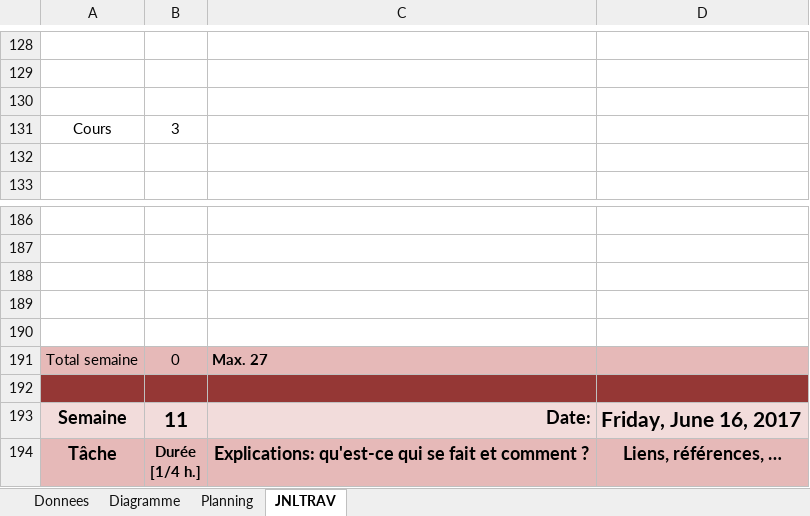
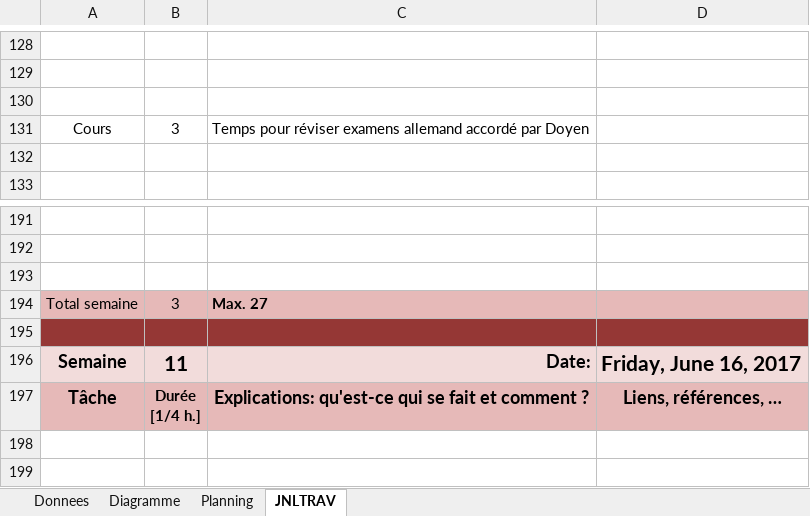
Before and after one commit to LopezJim/Demomot, an Excel workbook: doc/DemoMotJDT-pittierfa.xlsx, sheet JNLTRAV, drawn as a sheet; only a part is shown, gaps mark what is left out; the shorter side is filled out with more unchanged rows; values as stored, in another font and other column widths than the file's, no borders; charts and pictures not drawn; 1 other sheet too large or unreadable and not compared; removed rows and columns are numbered as before the commit, all else as after; the diff covers the shown part only; the diff names each change by its address in the sheet, - before the commit and + after, or states it on an @@ line.

```diff
--- a/doc/DemoMotJDT-pittierfa.xlsx (sheet JNLTRAV)
+++ b/doc/DemoMotJDT-pittierfa.xlsx (sheet JNLTRAV)
-C131: (empty)
+C131: Temps pour réviser examens allemand accordé par Doyen
-row 189: (empty)
-row 190: (empty)
-B194: 0
+B194: 3
```
Also changed, not shown: 17 added rows, 12 removed rows, 3 edited cells and cell formats elsewhere in this sheet, formulas that keep their value, charts or pictures, 1 other file.
